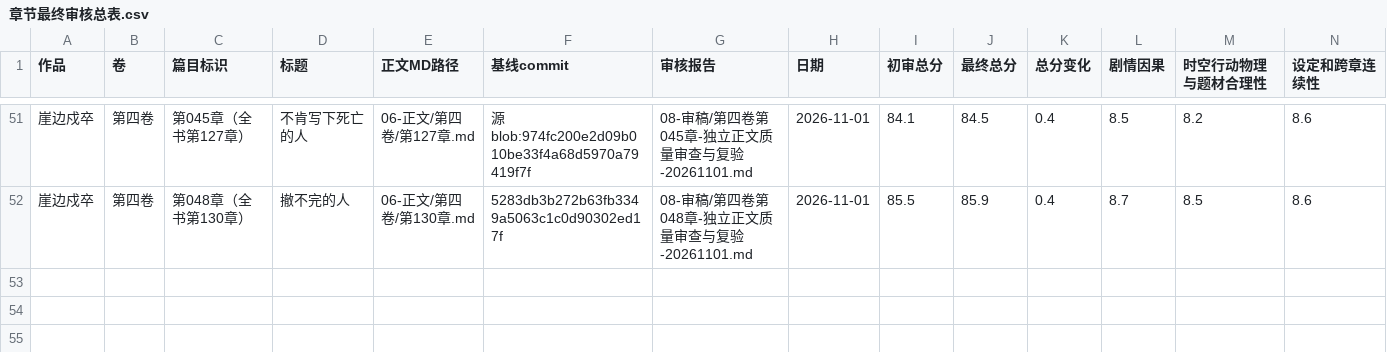
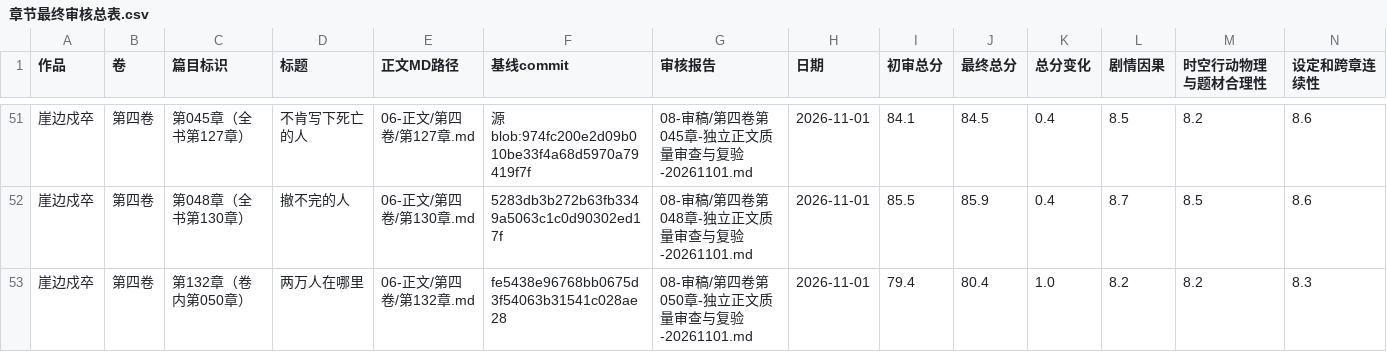
Before and after one commit to yuqiangdede/The-Last-Watch, a CSV file: 08-审稿/章节最终审核总表.csv, drawn as a sheet; only a part is shown, gaps mark what is left out; rows hold the shown columns only; the diff names each change by its address in the sheet, - before the commit and + after, or states it on an @@ line.

Commit message:
record vol4 chapter 050 review in CSV ledger

```diff
--- a/08-审稿/章节最终审核总表.csv
+++ b/08-审稿/章节最终审核总表.csv
+row 53: 崖边戍卒 | 第四卷 | 第132章（卷内第050章） | 两万人在哪里 | 06-正文/第四卷/第132章.md | fe5438e96768bb0675d3f54063b31541c028ae28 | 08-审稿/第四卷第050章-独立正文质量审查与复验-20261101.md | 2026-11-01 | 79.4 | 80.4 | 1.0 | 8.2 | 8.2 | 8.3
```
